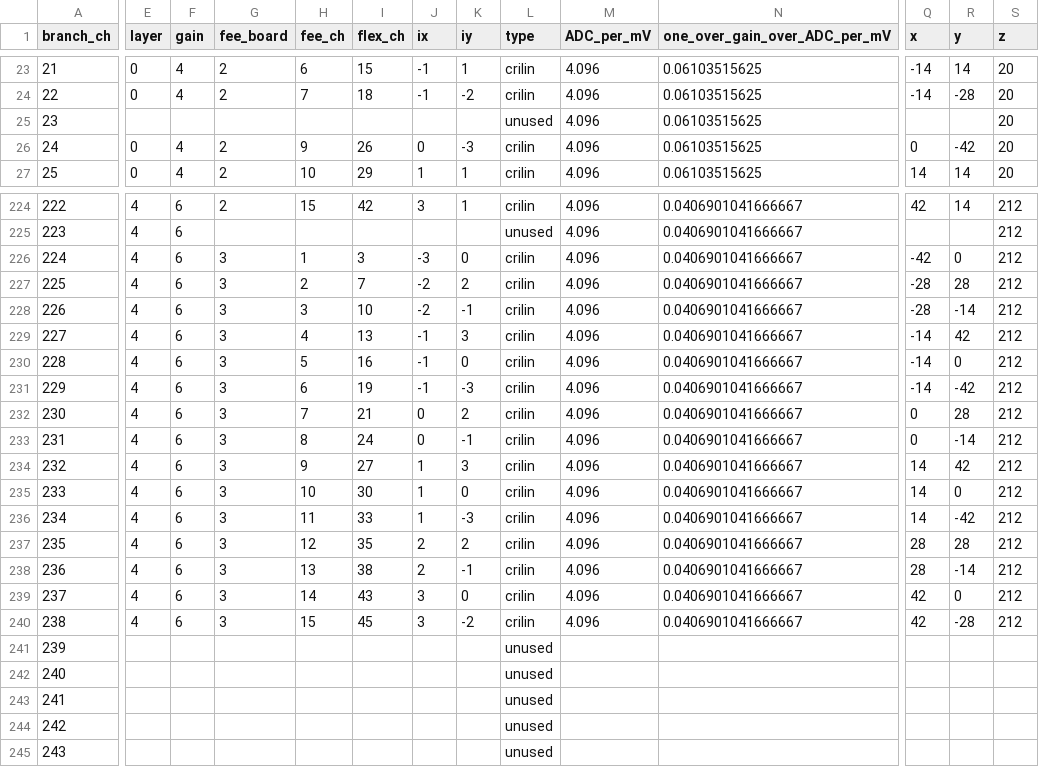
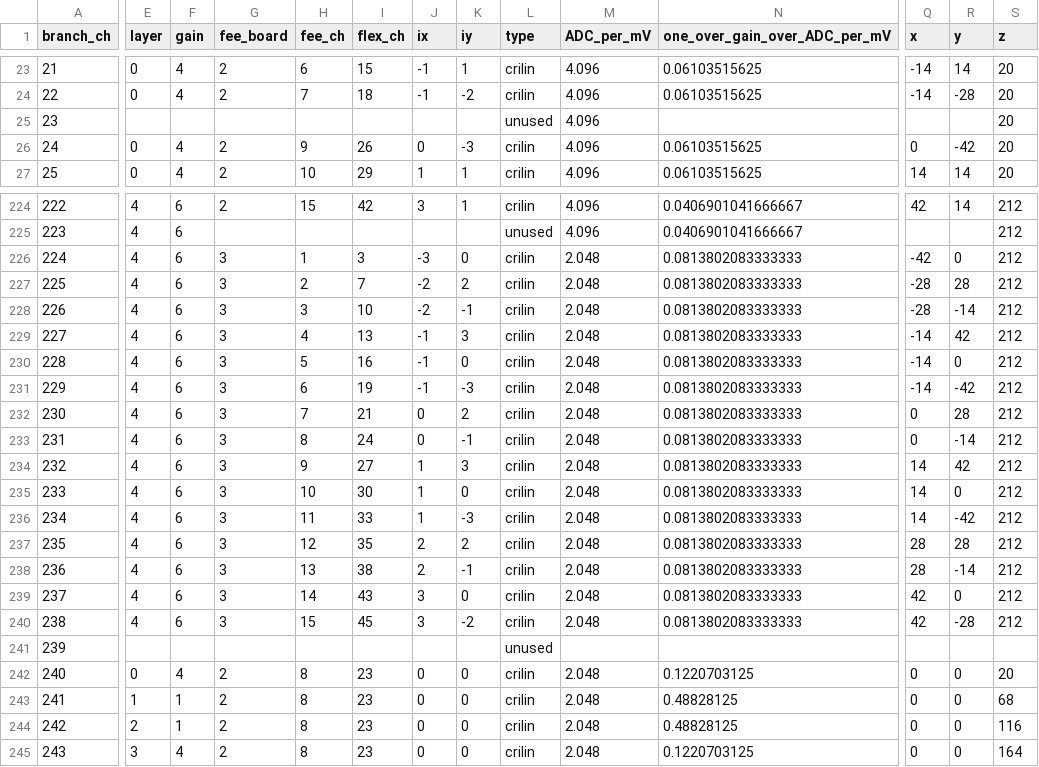
Before and after one commit to raeubaen/crilin_reco_from_padme_daq, a CSV file: maps/tb_2026_map.csv, drawn as a sheet; only a part is shown, gaps mark what is left out; the diff covers the shown part only; the diff names each change by its address in the sheet, - before the commit and + after, or states it on an @@ line.

Commit message:
map updated

```diff
--- a/maps/tb_2026_map.csv
+++ b/maps/tb_2026_map.csv
-N25 (one_over_gain_over_ADC_per_mV): 0.06103515625
+N25 (one_over_gain_over_ADC_per_mV): (empty)
-M226:M240 (ADC_per_mV): 4.096
+M226:M240 (ADC_per_mV): 2.048
-N226:N240 (one_over_gain_over_ADC_per_mV): 0.0406901041666667
+N226:N240 (one_over_gain_over_ADC_per_mV): 0.0813802083333333
-E242 (layer): (empty)
+E242 (layer): 0
-F242 (gain): (empty)
+F242 (gain): 4
-G242:G245 (fee_board): (empty)
+G242:G245 (fee_board): 2
-H242:H245 (fee_ch): (empty)
+H242:H245 (fee_ch): 8
-I242:I245 (flex_ch): (empty)
+I242:I245 (flex_ch): 23
-J242:J245 (ix): (empty)
+J242:J245 (ix): 0
-K242:K245 (iy): (empty)
+K242:K245 (iy): 0
-L242:L245 (type): unused
+L242:L245 (type): crilin
-M242:M245 (ADC_per_mV): (empty)
+M242:M245 (ADC_per_mV): 2.048
-N242 (one_over_gain_over_ADC_per_mV): (empty)
+N242 (one_over_gain_over_ADC_per_mV): 0.1220703125
-Q242:Q245 (x): (empty)
+Q242:Q245 (x): 0
-R242:R245 (y): (empty)
+R242:R245 (y): 0
-S242 (z): (empty)
+S242 (z): 20
-E243 (layer): (empty)
+E243 (layer): 1
-F243:F244 (gain): (empty)
+F243:F244 (gain): 1
-N243:N244 (one_over_gain_over_ADC_per_mV): (empty)
+N243:N244 (one_over_gain_over_ADC_per_mV): 0.48828125
-S243 (z): (empty)
+S243 (z): 68
-E244 (layer): (empty)
+E244 (layer): 2
-S244 (z): (empty)
+S244 (z): 116
-E245 (layer): (empty)
+E245 (layer): 3
-F245 (gain): (empty)
+F245 (gain): 4
-N245 (one_over_gain_over_ADC_per_mV): (empty)
+N245 (one_over_gain_over_ADC_per_mV): 0.1220703125
-S245 (z): (empty)
+S245 (z): 164
```
Also changed, not shown: 110 edited cells elsewhere in this file.
